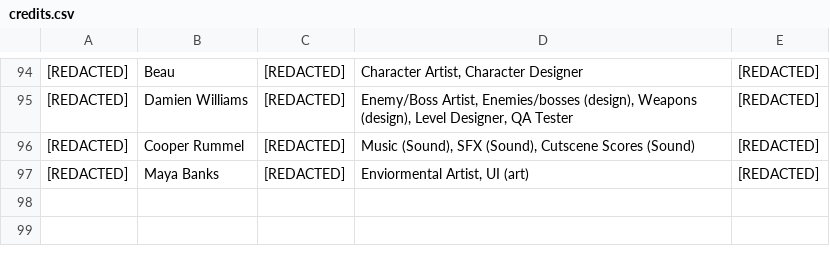
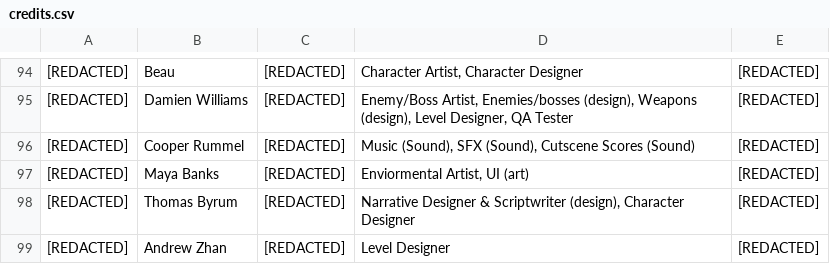
Before and after one commit to gmuGADIG/DEADSHOT, a CSV file: menu/credits/gdignored/credits.csv, drawn as a sheet; only a part is shown, gaps mark what is left out; the diff names each change by its address in the sheet, - before the commit and + after, or states it on an @@ line.

Commit message:
add new people to credits

```diff
--- a/menu/credits/gdignored/credits.csv
+++ b/menu/credits/gdignored/credits.csv
+row 98: [REDACTED] | Thomas Byrum | [REDACTED] | Narrative Designer & Scriptwriter (design), Character Designer | [REDACTED]
+row 99: [REDACTED] | Andrew Zhan | [REDACTED] | Level Designer | [REDACTED]
```
Also changed, not shown: 4 other files.
